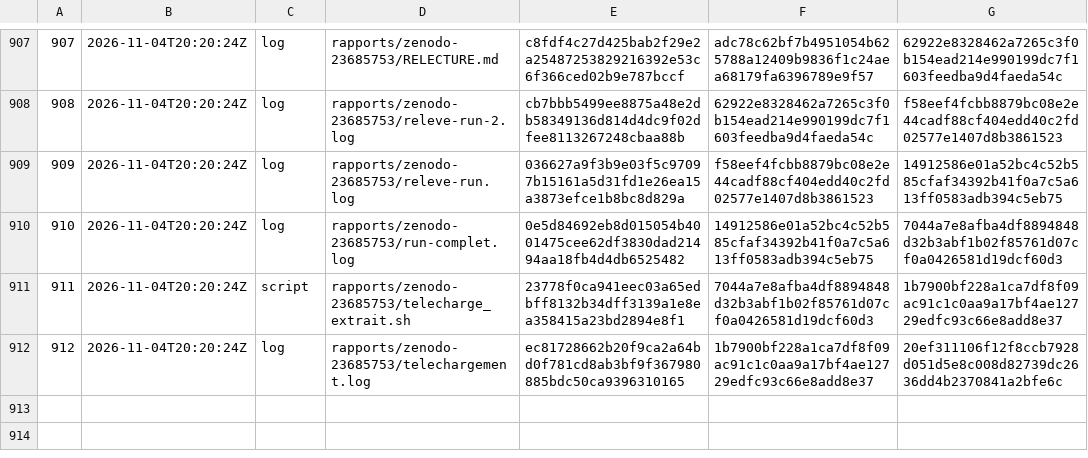
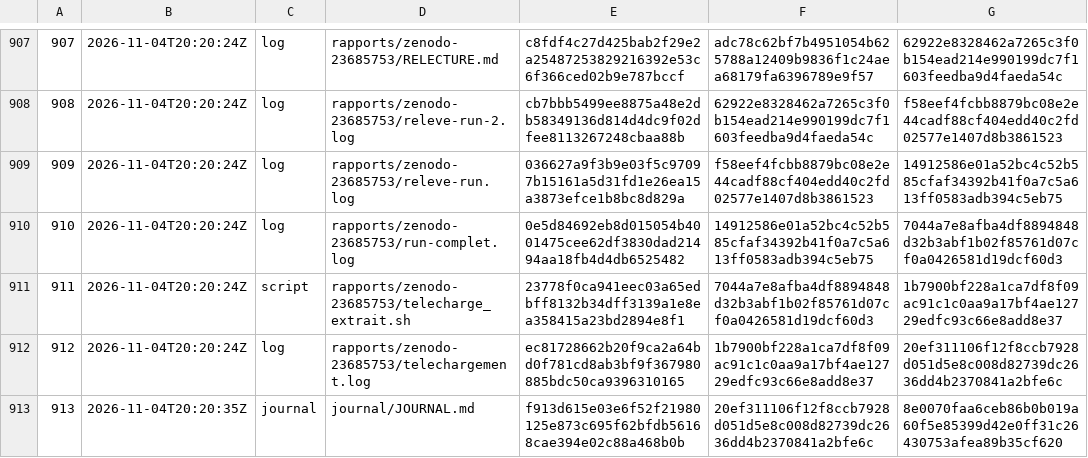
Before and after one commit to gsbellon/replique, a TSV file: registre/chaine.tsv, drawn as a sheet; only a part is shown, gaps mark what is left out; the diff names each change by its address in the sheet, - before the commit and + after, or states it on an @@ line.

```diff
--- a/registre/chaine.tsv
+++ b/registre/chaine.tsv
+row 913: 913 | 2026-11-04T20:20:35Z | journal | journal/JOURNAL.md | f913d615e03e6f52f21980125e873c695f62bfdb56168cae394e02c88a468b0b | 20ef311106f12f8ccb7928d051d5e8c008d82739dc2636dd4b2370841a2bfe6c | 8e0070faa6ceb86b0b019a60f5e85399d42e0ff31c26430753afea89b35cf620
```
Also changed, not shown: journal/USAGE.tsv, 2 other files.
